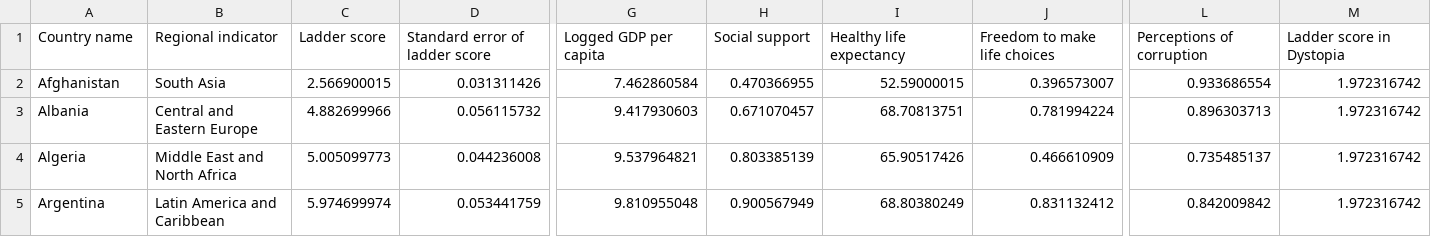
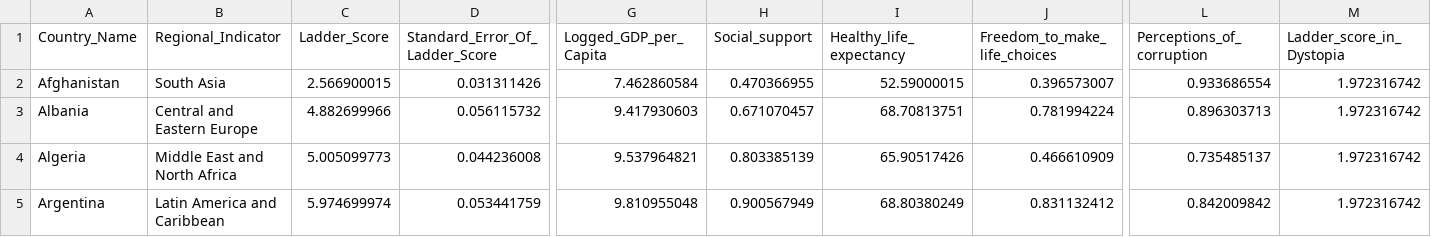
Before and after one commit to kahping98/fit3179_vega_lite, a CSV file: week_9_homework/data/WHR20_DataForFigure2.1.csv, drawn as a sheet; only a part is shown, gaps mark what is left out; the diff covers the shown part only; the diff names each change by its address in the sheet, - before the commit and + after, or states it on an @@ line.

Commit message:
Update WHR20_DataForFigure2.1.csv

```diff
--- a/week_9_homework/data/WHR20_DataForFigure2.1.csv
+++ b/week_9_homework/data/WHR20_DataForFigure2.1.csv
-A1: Country name
+A1: Country_Name
-B1: Regional indicator
+B1: Regional_Indicator
-C1: Ladder score
+C1: Ladder_Score
-D1: Standard error of ladder score
+D1: Standard_Error_Of_Ladder_Score
-G1: Logged GDP per capita
+G1: Logged_GDP_per_Capita
-H1: Social support
+H1: Social_support
-I1: Healthy life expectancy
+I1: Healthy_life_expectancy
-J1: Freedom to make life choices
+J1: Freedom_to_make_life_choices
-L1: Perceptions of corruption
+L1: Perceptions_of_corruption
-M1: Ladder score in Dystopia
+M1: Ladder_score_in_Dystopia
```
Also changed, not shown: 7 edited cells elsewhere in this file.
